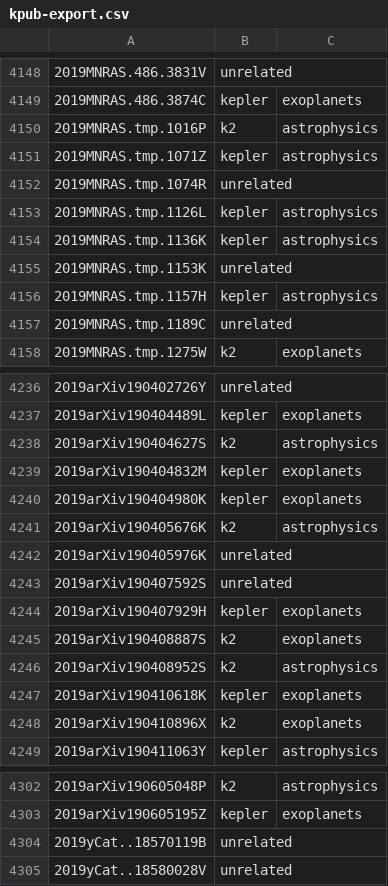
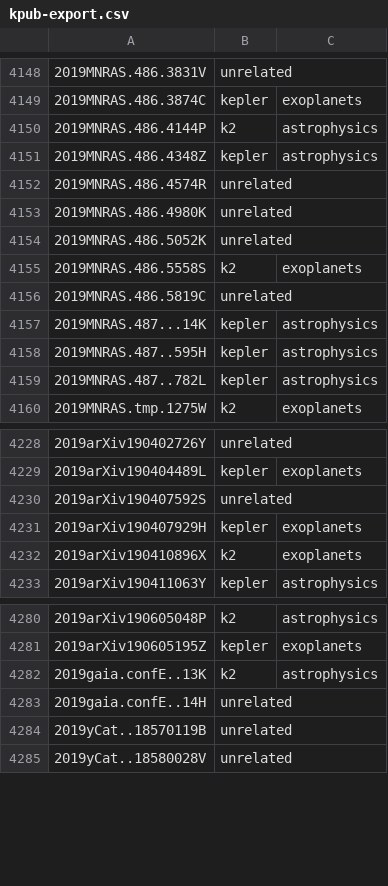
Before and after one commit to KeplerGO/kpub, a CSV file: data/kpub-export.csv, drawn as a sheet; only a part is shown, gaps mark what is left out; the diff covers the shown part only.

```diff
--- a/data/kpub-export.csv
+++ b/data/kpub-export.csv
@@ -4149,10 +4149,12 @@
 2019MNRAS.486.3874C,kepler,exoplanets
-2019MNRAS.tmp.1016P,k2,astrophysics
-2019MNRAS.tmp.1071Z,kepler,astrophysics
-2019MNRAS.tmp.1074R,unrelated,
-2019MNRAS.tmp.1126L,kepler,astrophysics
-2019MNRAS.tmp.1136K,kepler,astrophysics
-2019MNRAS.tmp.1153K,unrelated,
-2019MNRAS.tmp.1157H,kepler,astrophysics
-2019MNRAS.tmp.1189C,unrelated,
+2019MNRAS.486.4144P,k2,astrophysics
+2019MNRAS.486.4348Z,kepler,astrophysics
+2019MNRAS.486.4574R,unrelated,
+2019MNRAS.486.4980K,unrelated,
+2019MNRAS.486.5052K,unrelated,
+2019MNRAS.486.5558S,k2,exoplanets
+2019MNRAS.486.5819C,unrelated,
+2019MNRAS.487...14K,kepler,astrophysics
+2019MNRAS.487..595H,kepler,astrophysics
+2019MNRAS.487..782L,kepler,astrophysics
 2019MNRAS.tmp.1275W,k2,exoplanets
@@ -4237,12 +4229,4 @@
 2019arXiv190404489L,kepler,exoplanets
-2019arXiv190404627S,k2,astrophysics
-2019arXiv190404832M,kepler,exoplanets
-2019arXiv190404980K,kepler,exoplanets
-2019arXiv190405676K,k2,astrophysics
-2019arXiv190405976K,unrelated,
 2019arXiv190407592S,unrelated,
 2019arXiv190407929H,kepler,exoplanets
-2019arXiv190408887S,k2,exoplanets
-2019arXiv190408952S,k2,astrophysics
-2019arXiv190410618K,kepler,exoplanets
 2019arXiv190410896X,k2,exoplanets
@@ -4303,2 +4281,4 @@
 2019arXiv190605195Z,kepler,exoplanets
+2019gaia.confE..13K,k2,astrophysics
+2019gaia.confE..14H,unrelated,
 2019yCat..18570119B,unrelated,
```
Also changed, not shown: 7 added rows, 23 removed rows and 2 edited cells elsewhere in this file, 1 other file.
